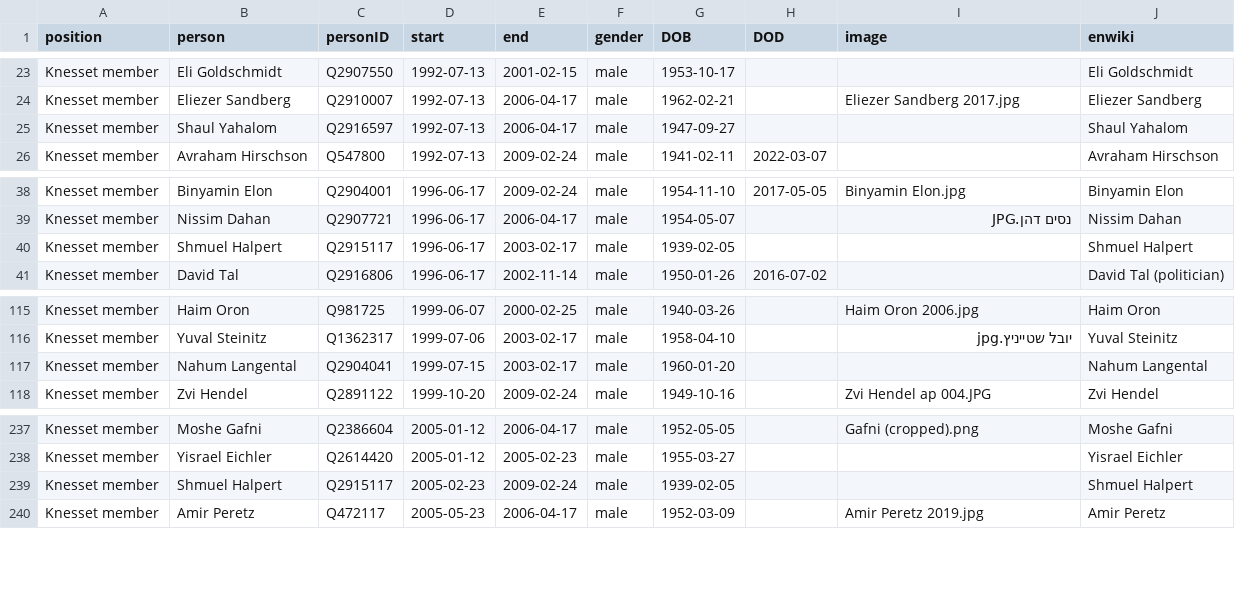
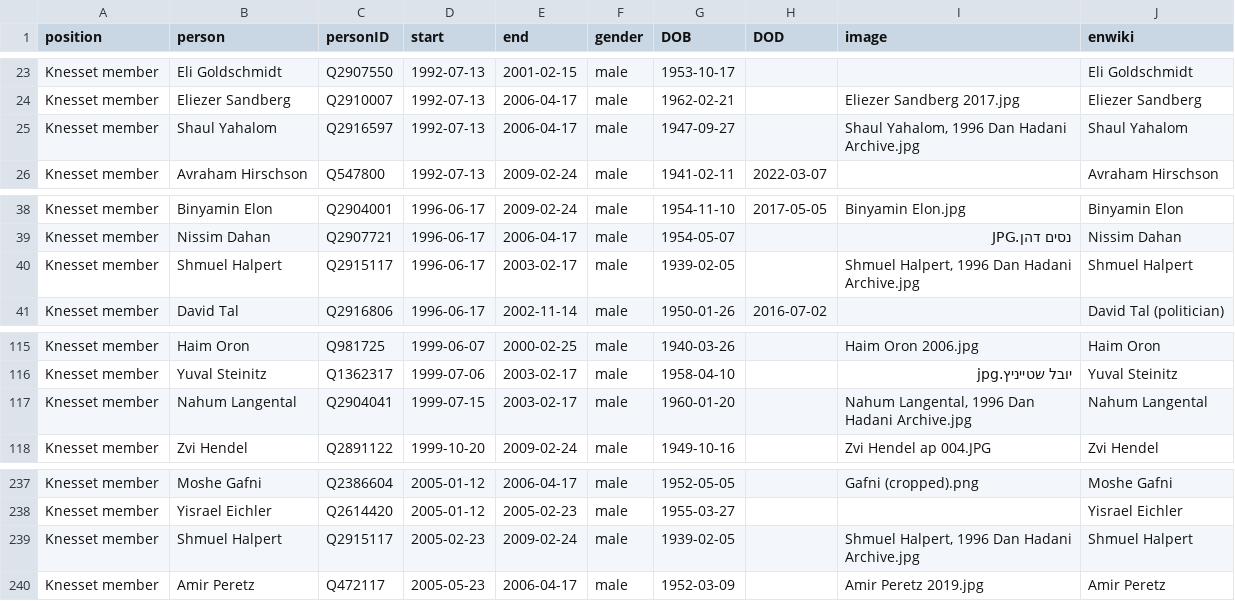
Before and after one commit to every-politician-scrapers/israel-ministers, a CSV file: html/legislators.csv, drawn as a sheet; only a part is shown, gaps mark what is left out.

Commit message:
PCB update

```diff
--- a/html/legislators.csv
+++ b/html/legislators.csv
@@ -24,3 +24,3 @@ Knesset member,Eli Goldschmidt,Q2907550,1992-07-13,2001-02-15,male,1953-10-17,,,
 Knesset member,Eliezer Sandberg,Q2910007,1992-07-13,2006-04-17,male,1962-02-21,,Eliezer Sandberg 2017.jpg,Eliezer Sandberg
-Knesset member,Shaul Yahalom,Q2916597,1992-07-13,2006-04-17,male,1947-09-27,,,Shaul Yahalom
+Knesset member,Shaul Yahalom,Q2916597,1992-07-13,2006-04-17,male,1947-09-27,,"Shaul Yahalom, 1996 Dan Hadani Archive.jpg",Shaul Yahalom
 Knesset member,Avraham Hirschson,Q547800,1992-07-13,2009-02-24,male,1941-02-11,2022-03-07,,Avraham Hirschson
@@ -39,3 +39,3 @@ Knesset member,Binyamin Elon,Q2904001,1996-06-17,2009-02-24,male,1954-11-10,2017
 Knesset member,Nissim Dahan,Q2907721,1996-06-17,2006-04-17,male,1954-05-07,,נסים דהן.JPG,Nissim Dahan
-Knesset member,Shmuel Halpert,Q2915117,1996-06-17,2003-02-17,male,1939-02-05,,,Shmuel Halpert
+Knesset member,Shmuel Halpert,Q2915117,1996-06-17,2003-02-17,male,1939-02-05,,"Shmuel Halpert, 1996 Dan Hadani Archive.jpg",Shmuel Halpert
 Knesset member,David Tal,Q2916806,1996-06-17,2002-11-14,male,1950-01-26,2016-07-02,,David Tal (politician)
@@ -116,3 +116,3 @@ Knesset member,Haim Oron,Q981725,1999-06-07,2000-02-25,male,1940-03-26,,Haim Oro
 Knesset member,Yuval Steinitz,Q1362317,1999-07-06,2003-02-17,male,1958-04-10,,יובל שטייניץ.jpg,Yuval Steinitz
-Knesset member,Nahum Langental,Q2904041,1999-07-15,2003-02-17,male,1960-01-20,,,Nahum Langental
+Knesset member,Nahum Langental,Q2904041,1999-07-15,2003-02-17,male,1960-01-20,,"Nahum Langental, 1996 Dan Hadani Archive.jpg",Nahum Langental
 Knesset member,Zvi Hendel,Q2891122,1999-10-20,2009-02-24,male,1949-10-16,,Zvi Hendel ap 004.JPG,Zvi Hendel
@@ -238,3 +238,3 @@ Knesset member,Moshe Gafni,Q2386604,2005-01-12,2006-04-17,male,1952-05-05,,Gafni
 Knesset member,Yisrael Eichler,Q2614420,2005-01-12,2005-02-23,male,1955-03-27,,,Yisrael Eichler
-Knesset member,Shmuel Halpert,Q2915117,2005-02-23,2009-02-24,male,1939-02-05,,,Shmuel Halpert
+Knesset member,Shmuel Halpert,Q2915117,2005-02-23,2009-02-24,male,1939-02-05,,"Shmuel Halpert, 1996 Dan Hadani Archive.jpg",Shmuel Halpert
 Knesset member,Amir Peretz,Q472117,2005-05-23,2006-04-17,male,1952-03-09,,Amir Peretz 2019.jpg,Amir Peretz
```
